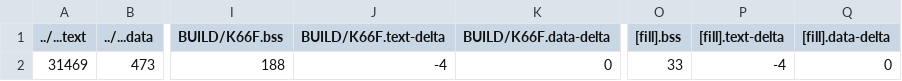
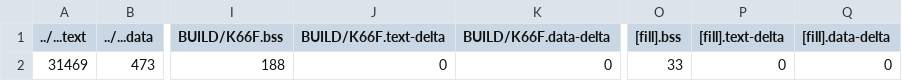
Before and after one commit to fancyhsu/mbed04, a CSV file: demo2/BUILD/K66F/GCC_ARM/demo2_map.csv, drawn as a sheet; only a part is shown, gaps mark what is left out; the diff names each change by its address in the sheet, - before the commit and + after, or states it on an @@ line.

```diff
--- a/demo2/BUILD/K66F/GCC_ARM/demo2_map.csv
+++ b/demo2/BUILD/K66F/GCC_ARM/demo2_map.csv
-J2 (BUILD/K66F.text-delta): -4
+J2 (BUILD/K66F.text-delta): 0
-P2 ([fill].text-delta): -4
+P2 ([fill].text-delta): 0
```
Also changed, not shown: demo/BUILD/K66F/GCC_ARM/demo_map.csv, 58 other files.
